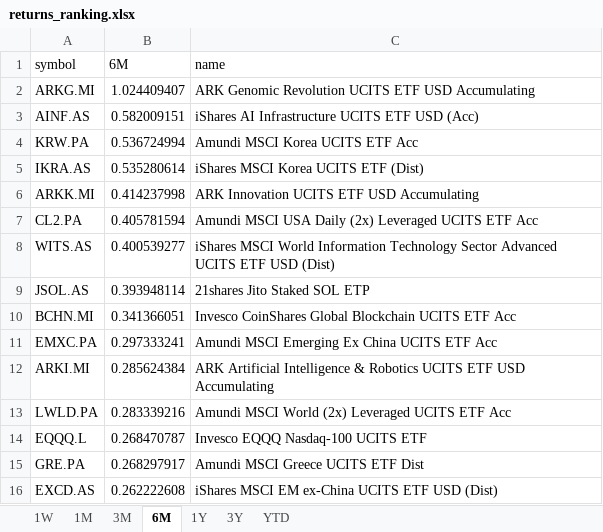
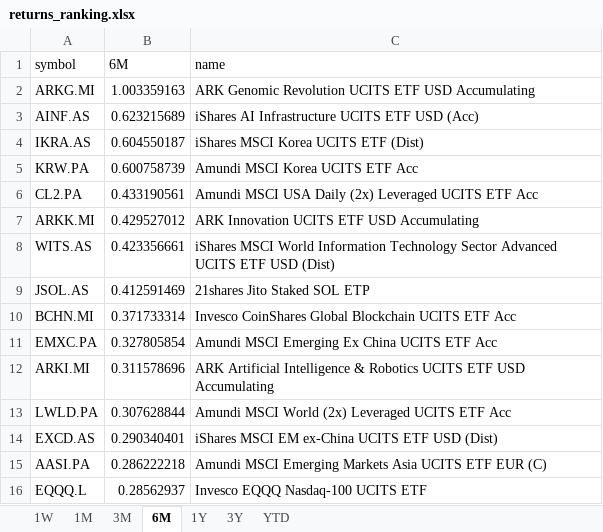
Before and after one commit to laceto/myfinance2, an Excel workbook: data/results/etf/returns_ranking.xlsx, sheet 6M, drawn as a sheet; values as stored, in another font and other column widths than the file's, no borders; removed rows and columns are numbered as before the commit, all else as after; the diff names each change by its address in the sheet, - before the commit and + after, or states it on an @@ line.

```diff
--- a/data/results/etf/returns_ranking.xlsx (sheet 6M)
+++ b/data/results/etf/returns_ranking.xlsx (sheet 6M)
-B2 (6M): 1.024409407
+B2 (6M): 1.003359163
-B3 (6M): 0.582009151
+B3 (6M): 0.623215689
-row 4: KRW.PA | 0.536724994 | Amundi MSCI Korea UCITS ETF Acc
-B4 (6M): 0.535280614
+B4 (6M): 0.604550187
-row 6: ARKK.MI | 0.414237998 | ARK Innovation UCITS ETF USD Accumulating
+row 5: KRW.PA | 0.600758739 | Amundi MSCI Korea UCITS ETF Acc
-B6 (6M): 0.405781594
+B6 (6M): 0.433190561
+row 7: ARKK.MI | 0.429527012 | ARK Innovation UCITS ETF USD Accumulating
-B8 (6M): 0.400539277
+B8 (6M): 0.423356661
-B9 (6M): 0.393948114
+B9 (6M): 0.412591469
-B10 (6M): 0.341366051
+B10 (6M): 0.371733314
-B11 (6M): 0.297333241
+B11 (6M): 0.327805854
-B12 (6M): 0.285624384
+B12 (6M): 0.311578696
-B13 (6M): 0.283339216
+B13 (6M): 0.307628844
-row 14: EQQQ.L | 0.268470787 | Invesco EQQQ Nasdaq-100 UCITS ETF
-row 15: GRE.PA | 0.268297917 | Amundi MSCI Greece UCITS ETF Dist
-B14 (6M): 0.262222608
+B14 (6M): 0.290340401
+row 15: AASI.PA | 0.286222218 | Amundi MSCI Emerging Markets Asia UCITS ETF EUR (C)
+row 16: EQQQ.L | 0.28562937 | Invesco EQQQ Nasdaq-100 UCITS ETF
```
Also changed, not shown: sheet 1W, sheet 1M, sheet 1Y, sheet 3M, sheet 3Y, sheet YTD, 2 other files.
